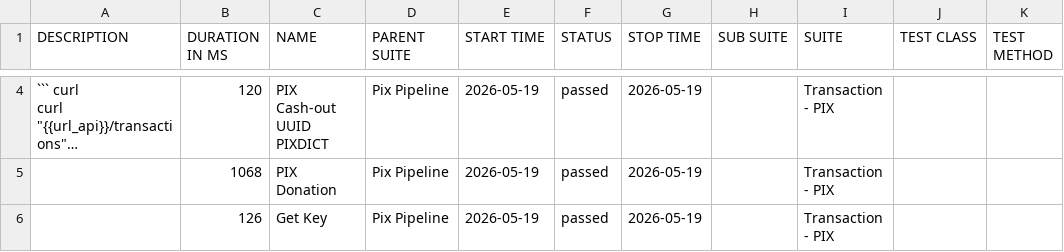
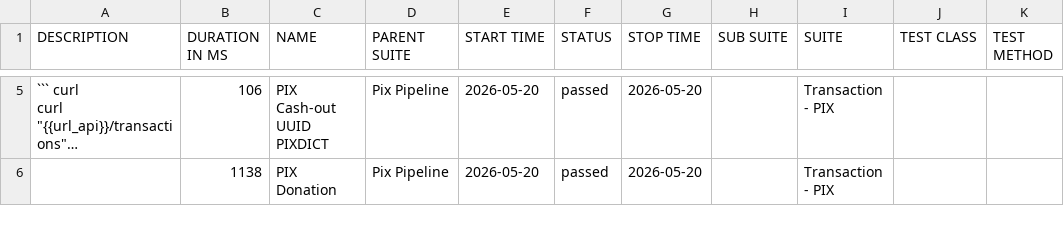
Before and after one commit to OrbitallAPI/Orbitall-API-Pipeline, a CSV file: allure-report/data/suites.csv, drawn as a sheet; only a part is shown, gaps mark what is left out; long unchanged cells end in …; removed rows and columns are numbered as before the commit, all else as after; the diff covers the shown part only; the diff names each change by its address in the sheet, - before the commit and + after, or states it on an @@ line.

```diff
--- a/allure-report/data/suites.csv
+++ b/allure-report/data/suites.csv
-B5 (DURATION IN MS): 120
+B5 (DURATION IN MS): 106
-E5:E6 (START TIME): 2026-05-19
+E5:E6 (START TIME): 2026-05-20
-G5:G6 (STOP TIME): 2026-05-19
+G5:G6 (STOP TIME): 2026-05-20
-B6 (DURATION IN MS): 1068
+B6 (DURATION IN MS): 1138
-row 6:  | 126 | Get Key | Pix Pipeline | 2026-05-19 | passed | 2026-05-19 |  | Transaction - PIX
```
Also changed, not shown: 3 added rows, 2 removed rows and 3 edited cells elsewhere in this file, 56 other files.
